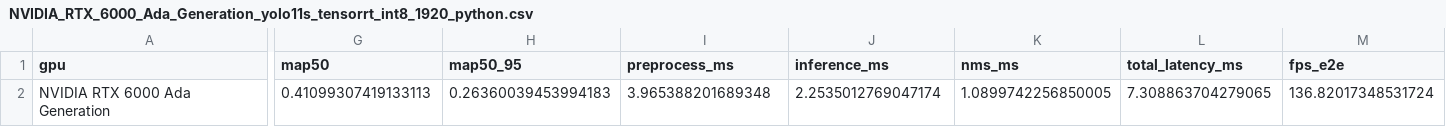
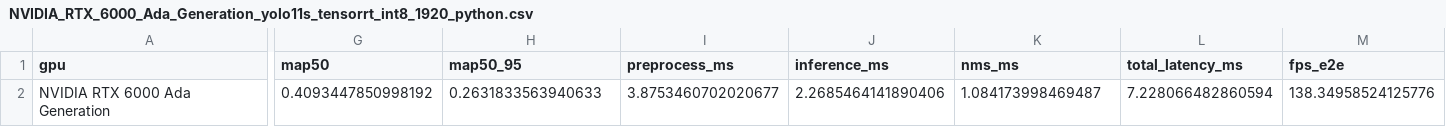
Before and after one commit to hvini/gpu_benchmark, a CSV file: results/phase1_dataset/python_eval/NVIDIA_RTX_6000_Ada_Generation_yolo11s_tensorrt_int8_1920_python.csv, drawn as a sheet; only a part is shown, gaps mark what is left out; the diff covers the shown part only; the diff names each change by its address in the sheet, - before the commit and + after, or states it on an @@ line.

```diff
--- a/results/phase1_dataset/python_eval/NVIDIA_RTX_6000_Ada_Generation_yolo11s_tensorrt_int8_1920_python.csv
+++ b/results/phase1_dataset/python_eval/NVIDIA_RTX_6000_Ada_Generation_yolo11s_tensorrt_int8_1920_python.csv
-G2 (map50): 0.41099307419133113
+G2 (map50): 0.4093447850998192
-H2 (map50_95): 0.26360039453994183
+H2 (map50_95): 0.2631833563940633
-I2 (preprocess_ms): 3.965388201689348
+I2 (preprocess_ms): 3.8753460702020677
-J2 (inference_ms): 2.2535012769047174
+J2 (inference_ms): 2.2685464141890406
-K2 (nms_ms): 1.0899742256850005
+K2 (nms_ms): 1.084173998469487
-L2 (total_latency_ms): 7.308863704279065
+L2 (total_latency_ms): 7.228066482860594
-M2 (fps_e2e): 136.82017348531724
+M2 (fps_e2e): 138.34958524125776
```
Also changed, not shown: 6 edited cells elsewhere in this file, results/phase1_dataset/python_eval/NVIDIA_RTX_6000_Ada_Generation_yolo11s_tensorrt_int8_1280_python.csv, results/phase1_dataset/python_eval/NVIDIA_RTX_6000_Ada_Generation_yolo11s_tensorrt_int8_640_python.csv.
